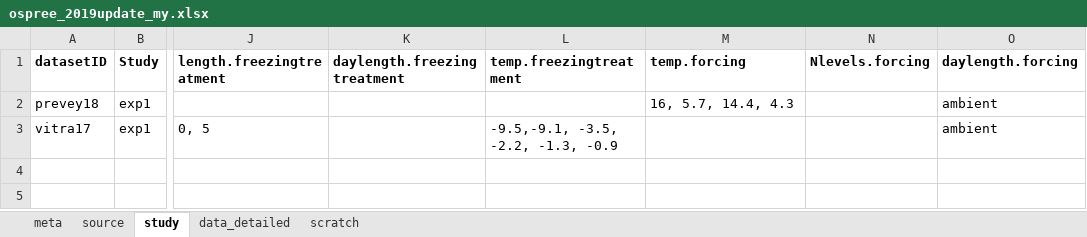
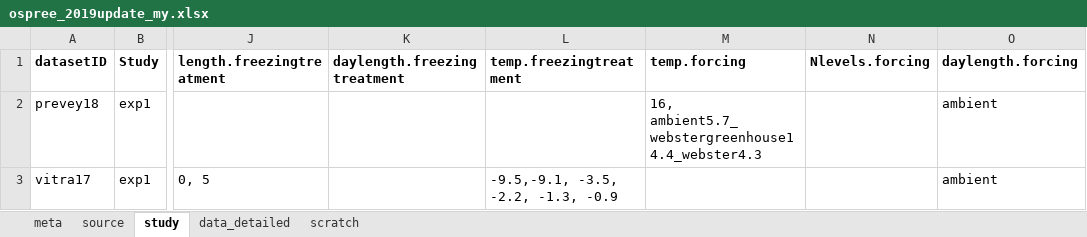
Before and after one commit to lizzieinvancouver/ospree, an Excel workbook: data/update2019/ospree_2019update_my.xlsx, sheet study, drawn as a sheet; only a part is shown, gaps mark what is left out; values as stored, in another font and other column widths than the file's, no borders; the diff names each change by its address in the sheet, - before the commit and + after, or states it on an @@ line.

```diff
--- a/data/update2019/ospree_2019update_my.xlsx (sheet study)
+++ b/data/update2019/ospree_2019update_my.xlsx (sheet study)
-M2 (temp.forcing): 16, 5.7, 14.4, 4.3
+M2 (temp.forcing): 16, ambient5.7_webstergreenhouse14.4_webster4.3
```
Also changed, not shown: sheet data_detailed.
